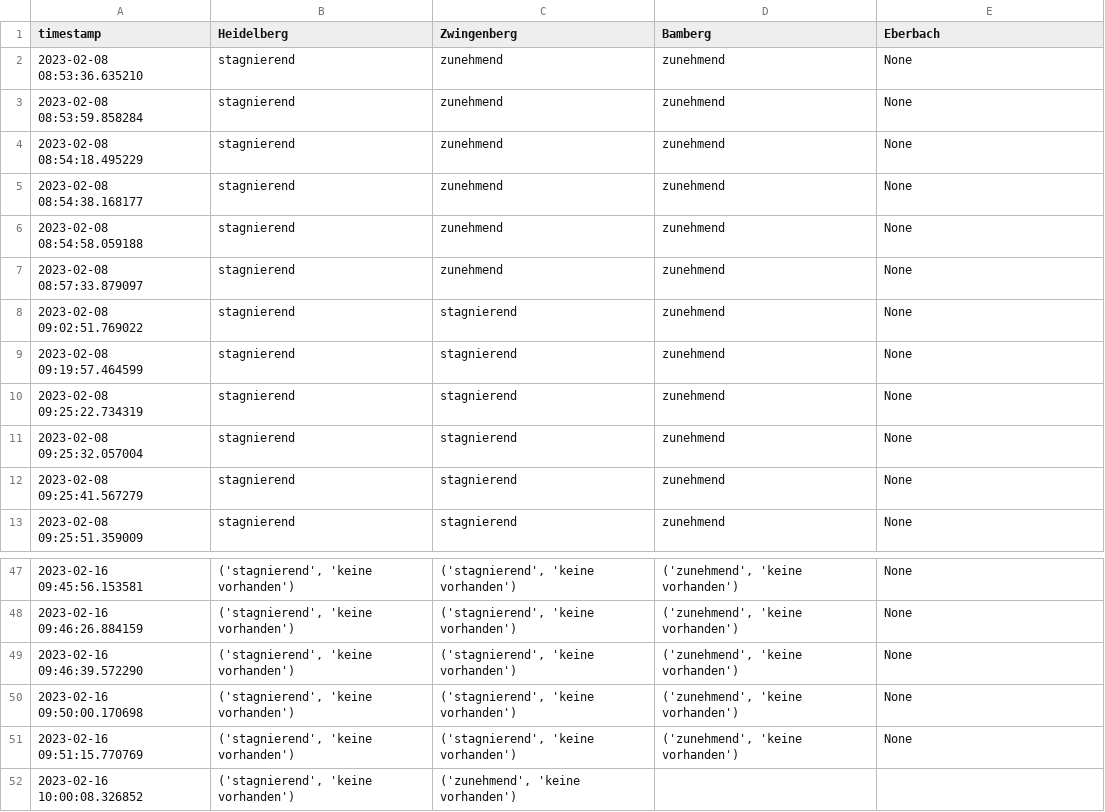
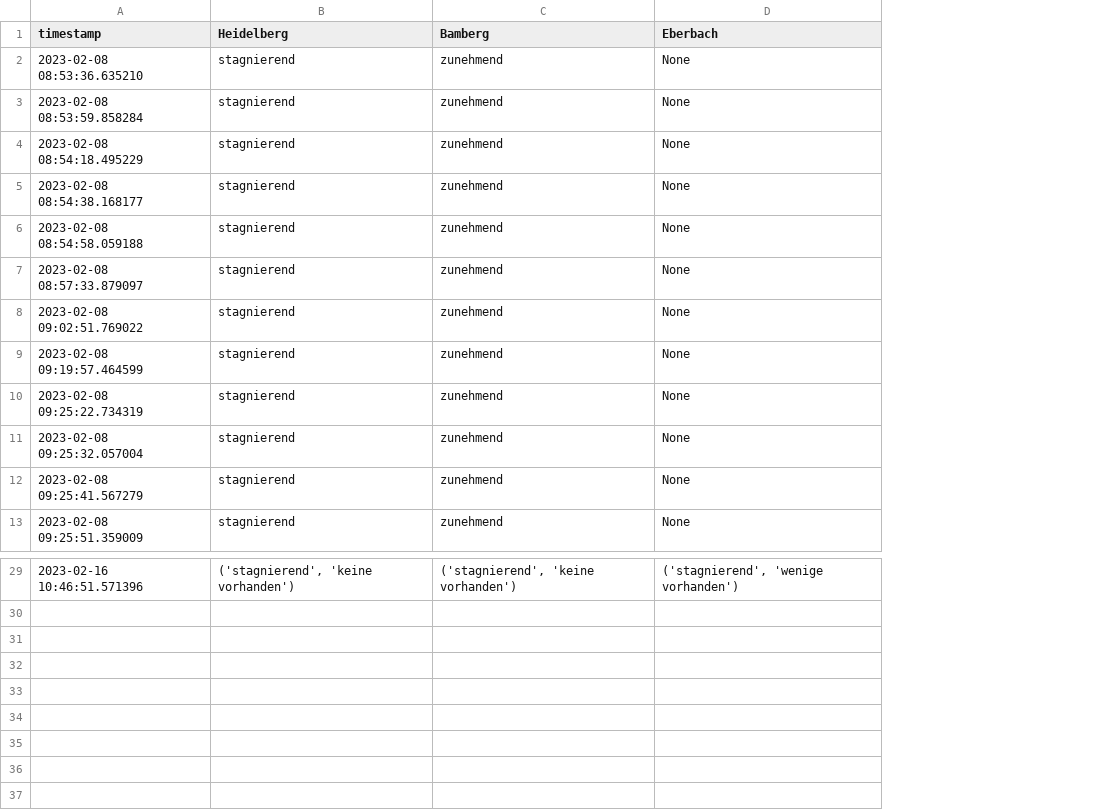
Before and after one commit to PuR-Dashboard/Dashboard, a CSV file: Data/Occupancy.csv, drawn as a sheet; only a part is shown, gaps mark what is left out; removed rows and columns are numbered as before the commit, all else as after; the diff covers the shown part only; the diff names each change by its address in the sheet, - before the commit and + after, or states it on an @@ line.

```diff
--- a/Data/Occupancy.csv
+++ b/Data/Occupancy.csv
-column C (Zwingenberg), rows 2-13: zunehmend | zunehmend | zunehmend | zunehmend | zunehmend | zunehmend | stagnierend | stagnierend | stagnierend | stagnierend | stagnierend | stagnierend; row 47: ('stagnierend', 'keine vorhanden')
-A29 (timestamp): 2023-02-16 09:45:56.153581
+A29 (timestamp): 2023-02-16 10:46:51.571396
-C29 (Bamberg): ('zunehmend', 'keine vorhanden')
+C29 (Bamberg): ('stagnierend', 'keine vorhanden')
-D29 (Eberbach): None
+D29 (Eberbach): ('stagnierend', 'wenige vorhanden')
-row 48: 2023-02-16 09:46:26.884159 | ('stagnierend', 'keine vorhanden') | ('stagnierend', 'keine vorhanden') | ('zunehmend', 'keine vorhanden') | None
-row 49: 2023-02-16 09:46:39.572290 | ('stagnierend', 'keine vorhanden') | ('stagnierend', 'keine vorhanden') | ('zunehmend', 'keine vorhanden') | None
-row 50: 2023-02-16 09:50:00.170698 | ('stagnierend', 'keine vorhanden') | ('stagnierend', 'keine vorhanden') | ('zunehmend', 'keine vorhanden') | None
-row 51: 2023-02-16 09:51:15.770769 | ('stagnierend', 'keine vorhanden') | ('stagnierend', 'keine vorhanden') | ('zunehmend', 'keine vorhanden') | None
-row 52: 2023-02-16 10:00:08.326852 | ('stagnierend', 'keine vorhanden') | ('zunehmend', 'keine vorhanden')
```
Also changed, not shown: 18 removed rows and 10 edited cells elsewhere in this file, Data/Characteristics.csv, 8 other files.
